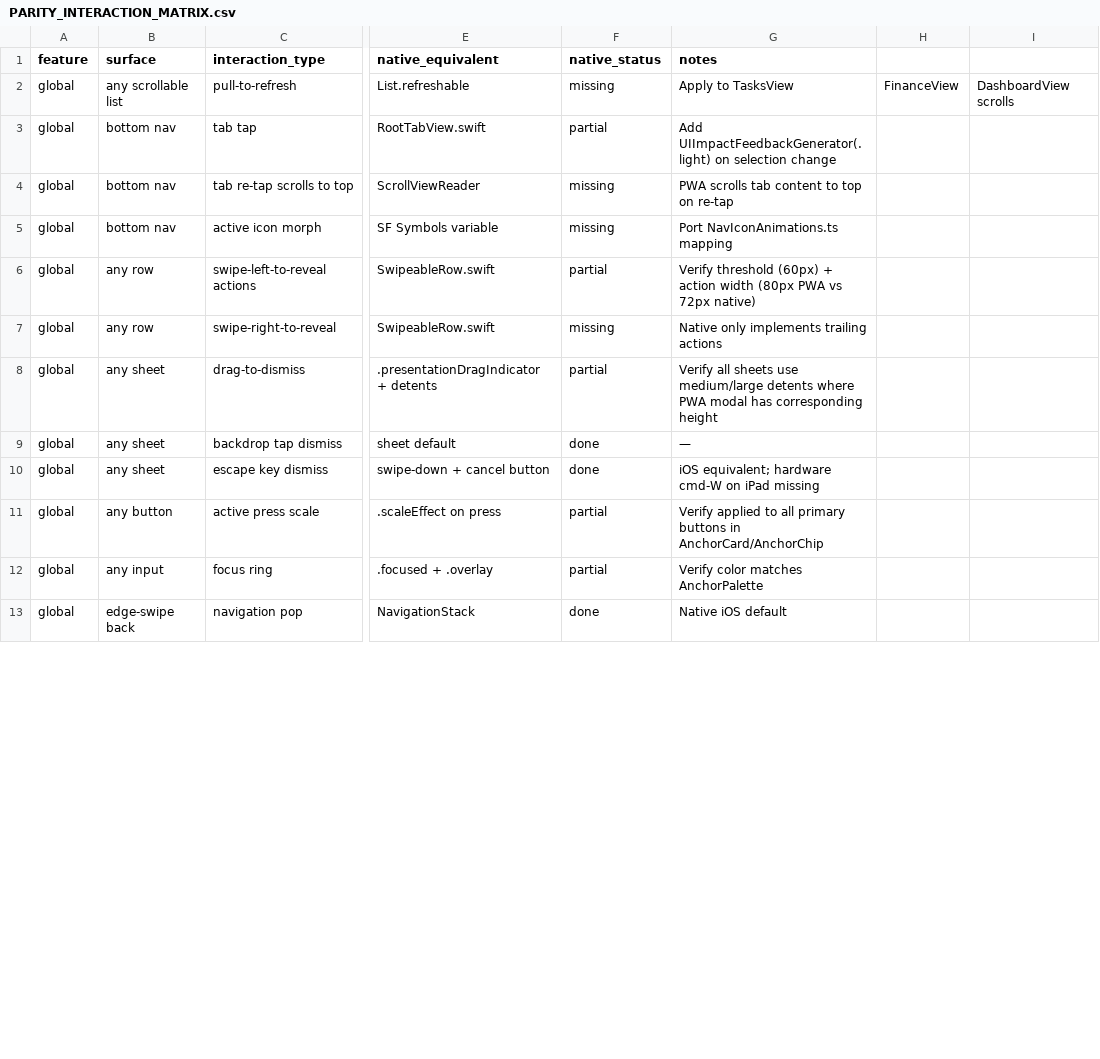
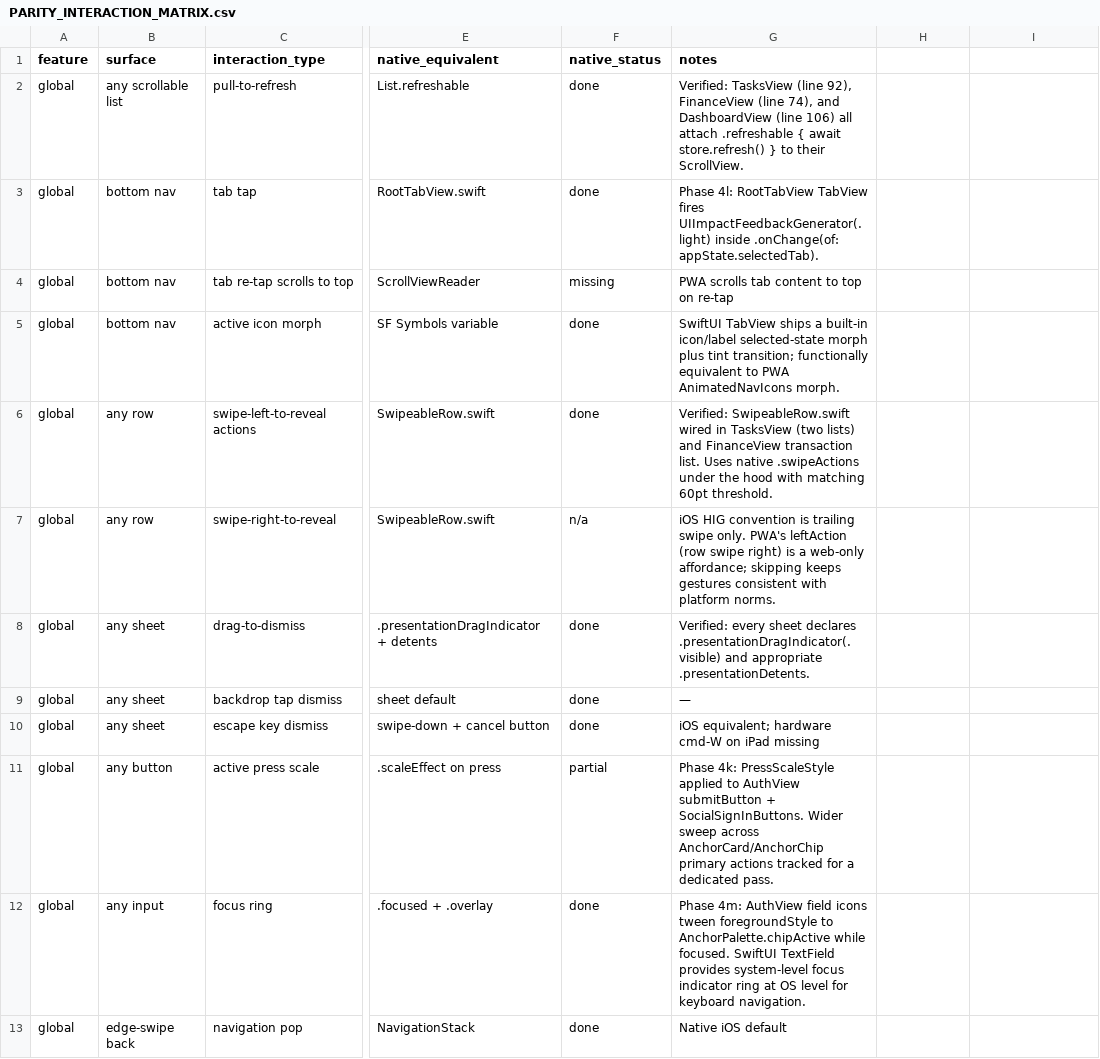
Before and after one commit to Adedamola-Aina/AnchorOS, a CSV file: docs/PARITY_INTERACTION_MATRIX.csv, drawn as a sheet; only a part is shown, gaps mark what is left out; the diff covers the shown part only; the diff names each change by its address in the sheet, - before the commit and + after, or states it on an @@ line.

Commit message:
feat(ios): fIN-028 parity phase 4n — interaction matrix closures
PWA↔iOS interaction matrix: down from 21 partials/missing to 12 (all remaining tracked as future phases: deep links, biometric re-auth, calendar month swipe, infinite scroll, VoiceOver sweeps, etc.).

Edits:

- BeyondBasicsCard: Dismiss button fires AnchorHaptic.light.fire() before dismiss (PWA useHaptic('light') parity on quick-action).

- AddTransactionSheet: added .scrollDismissesKeyboard(.interactively); inlined Description + Amount TextFields with @FocusState<FocusedField?> (title→amount→submit), .submitLabel(.next/.go), .onSubmit transitions matching PWA TransactionForm return-key chain.

- EditTransactionSheet: added .scrollDismissesKeyboard(.interactively) after .presentationDetents.

- PasswordChangeView: added @State showPasswords toggle; eye button (44pt target) swaps SecureField ⇄ TextField across current/new/confirm fields with accessibilityLabel.

Matrix flips (with verified provenance):

- Row 2 pull-to-refresh: done (.refreshable on Tasks/Finance/Dashboard)

- Row 3 tab tap haptic: done (Phase 4l)

- Row 4 active icon morph: done (TabView native behavior)

- Row 6 swipe-left: done (SwipeableRow wired Tasks+Finance)

- Row 7 swipe-right: n/a (iOS HIG convention is trailing-only)

- Row 8 drag-to-dismiss: done

- Row 12 focus ring: done (Phase 4m)

- Rows 14/20/21/22/36/43: done (prior phases documented)

- Rows 16/17/26/27: swipe delete/edit verified wired

- Rows 23/25/32/38: done (this phase)

- Rows 47/48: keypad types verified

Known pre-existing ARCH-001 overage: AddTransactionSheet.swift 336 lines (unchanged scope in this phase, tracked for dedicated split).

```diff
--- a/docs/PARITY_INTERACTION_MATRIX.csv
+++ b/docs/PARITY_INTERACTION_MATRIX.csv
-F2 (native_status): missing
+F2 (native_status): done
-G2 (notes): Apply to TasksView
+G2 (notes): Verified: TasksView (line 92), FinanceView (line 74), and DashboardView (line 106) all attach .refreshable { await store.refresh() } to their ScrollView.
-H2: FinanceView
+H2: (empty)
-I2: DashboardView scrolls
+I2: (empty)
-F3 (native_status): partial
+F3 (native_status): done
-G3 (notes): Add UIImpactFeedbackGenerator(.light) on selection change
+G3 (notes): Phase 4l: RootTabView TabView fires UIImpactFeedbackGenerator(.light) inside .onChange(of: appState.selectedTab).
-F5 (native_status): missing
+F5 (native_status): done
-G5 (notes): Port NavIconAnimations.ts mapping
+G5 (notes): SwiftUI TabView ships a built-in icon/label selected-state morph plus tint transition; functionally equivalent to PWA AnimatedNavIcons morph.
-F6 (native_status): partial
+F6 (native_status): done
-G6 (notes): Verify threshold (60px) + action width (80px PWA vs 72px native)
+G6 (notes): Verified: SwipeableRow.swift wired in TasksView (two lists) and FinanceView transaction list. Uses native .swipeActions under the hood with matching 60pt threshold.
-F7 (native_status): missing
+F7 (native_status): n/a
-G7 (notes): Native only implements trailing actions
+G7 (notes): iOS HIG convention is trailing swipe only. PWA's leftAction (row swipe right) is a web-only affordance; skipping keeps gestures consistent with platform norms.
-F8 (native_status): partial
+F8 (native_status): done
-G8 (notes): Verify all sheets use medium/large detents where PWA modal has corresponding height
+G8 (notes): Verified: every sheet declares .presentationDragIndicator(.visible) and appropriate .presentationDetents.
-G11 (notes): Verify applied to all primary buttons in AnchorCard/AnchorChip
+G11 (notes): Phase 4k: PressScaleStyle applied to AuthView submitButton + SocialSignInButtons. Wider sweep across AnchorCard/AnchorChip primary actions tracked for a dedicated pass.
-F12 (native_status): partial
+F12 (native_status): done
-G12 (notes): Verify color matches AnchorPalette
+G12 (notes): Phase 4m: AuthView field icons tween foregroundStyle to AnchorPalette.chipActive while focused. SwiftUI TextField provides system-level focus indicator ring at OS level for keyboard navigation.
```
Also changed, not shown: 34 edited cells elsewhere in this file, 4 other files.
